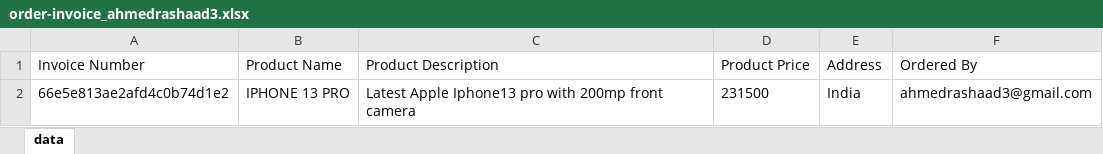
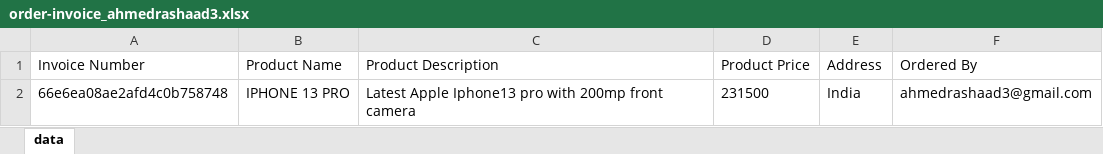
Before and after one commit to rashupk007/PlaywrightAutomation_LetsShopApplication, an Excel workbook: Downloads/order-invoice_ahmedrashaad3.xlsx, sheet data, drawn as a sheet; values as stored, in another font and other column widths than the file's, no borders; the diff names each change by its address in the sheet, - before the commit and + after, or states it on an @@ line.

```diff
--- a/Downloads/order-invoice_ahmedrashaad3.xlsx (sheet data)
+++ b/Downloads/order-invoice_ahmedrashaad3.xlsx (sheet data)
-A2 (Invoice Number): 66e5e813ae2afd4c0b74d1e2
+A2 (Invoice Number): 66e6ea08ae2afd4c0b758748
```
Also changed, not shown: 59 other files.
